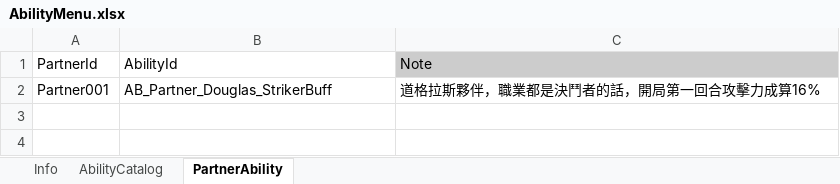
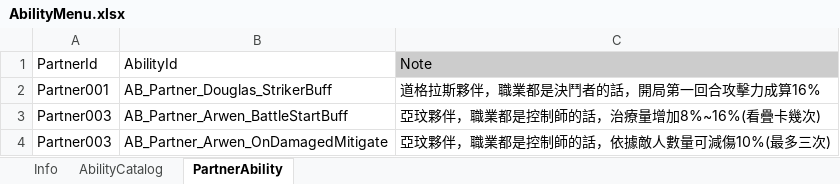
Before and after one commit to nate0815/CombatCalculatorTest, an Excel workbook: Data/AbilityMenu.xlsx, sheet PartnerAbility, drawn as a sheet; values as stored, in another font and other column widths than the file's, no borders; charts and pictures not drawn; the diff names each change by its address in the sheet, - before the commit and + after, or states it on an @@ line.

```diff
--- a/Data/AbilityMenu.xlsx (sheet PartnerAbility)
+++ b/Data/AbilityMenu.xlsx (sheet PartnerAbility)
+row 3: Partner003 | AB_Partner_Arwen_BattleStartBuff | 亞玟夥伴，職業都是控制師的話，治療量增加8%~16%(看疊卡幾次)
+row 4: Partner003 | AB_Partner_Arwen_OnDamagedMitigate | 亞玟夥伴，職業都是控制師的話，依據敵人數量可減傷10%(最多三次)
```
Also changed, not shown: sheet AbilityCatalog, charts or pictures, Data/Character.xlsx, Data/CombatInputPanel.xlsx, 3 other files.
